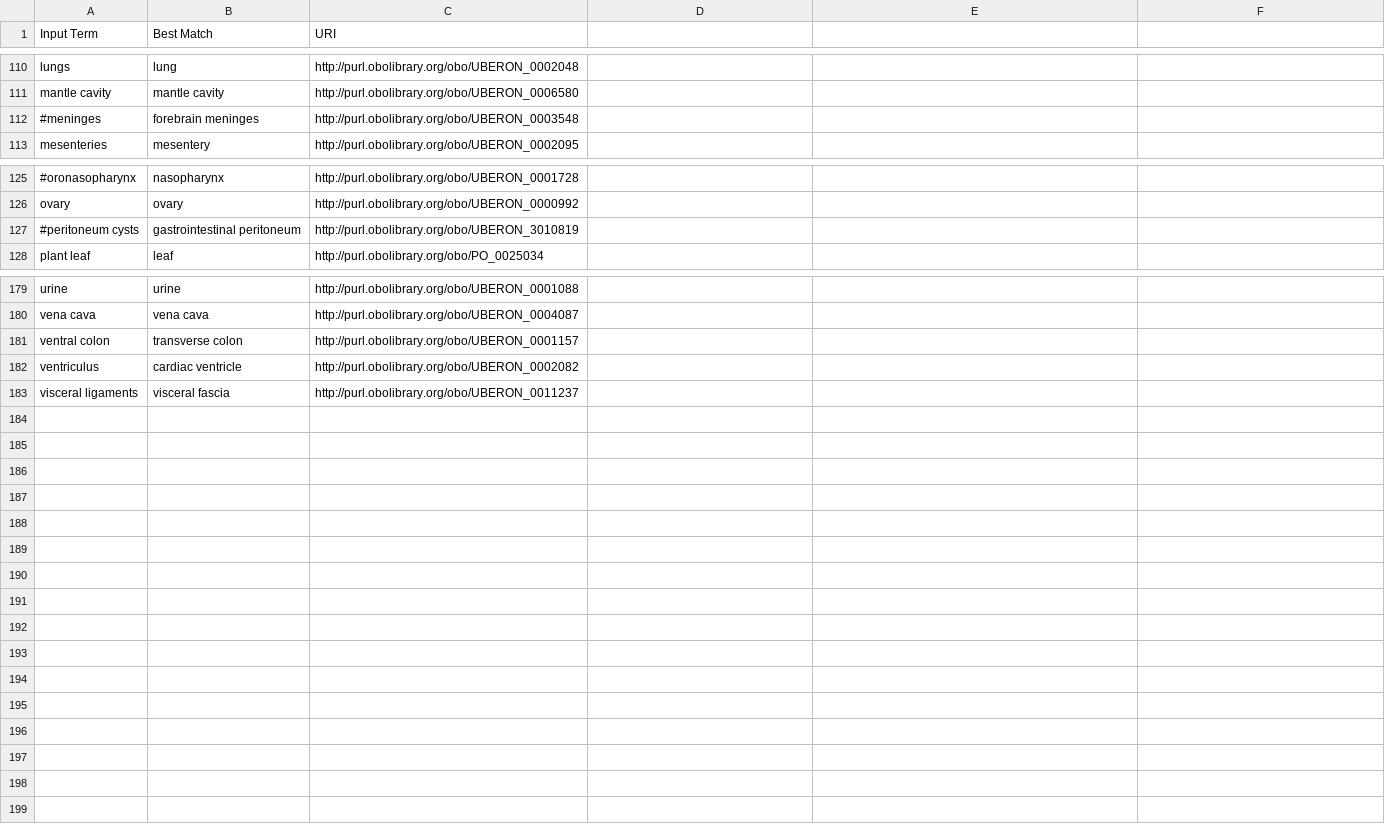
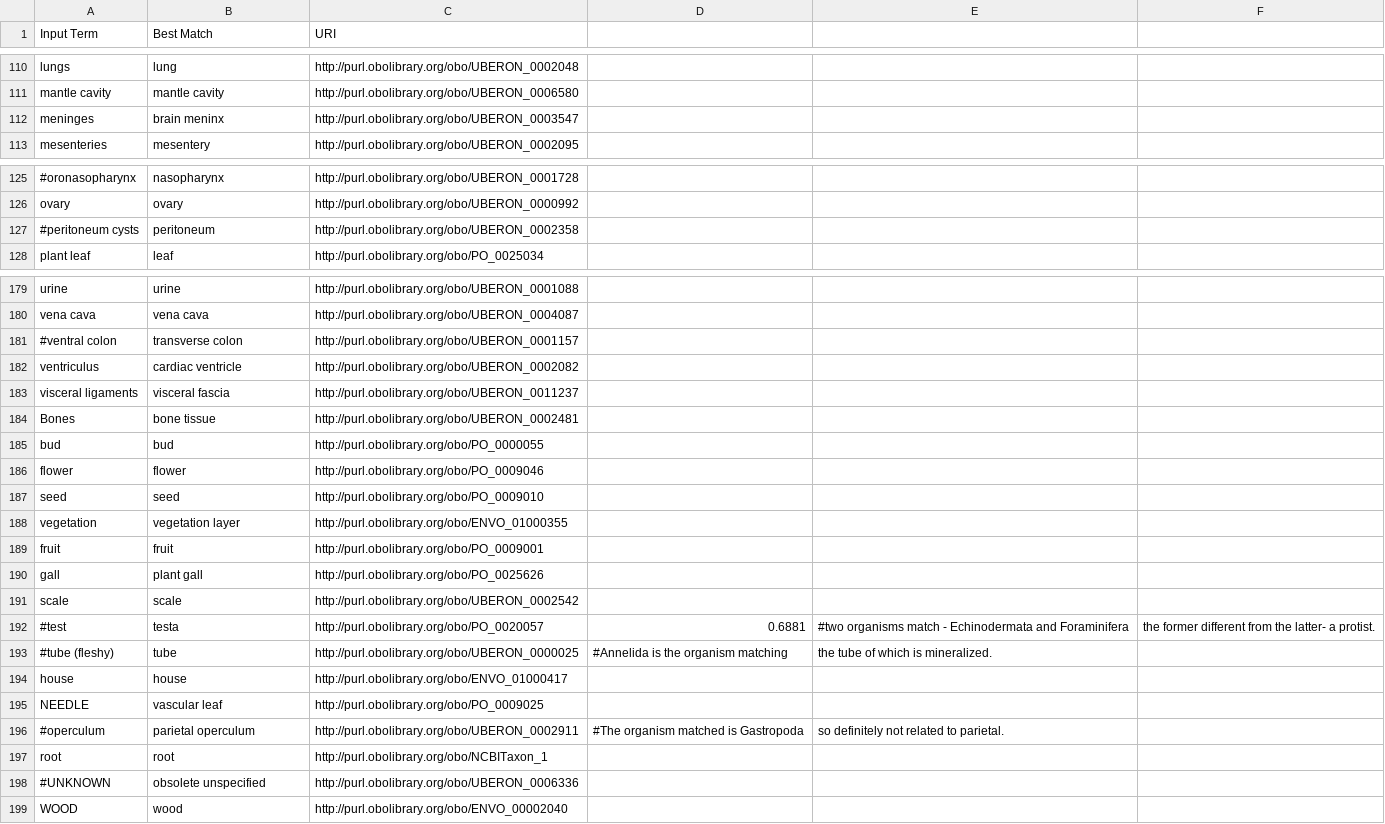
Before and after one commit to digital-botanical-gardens-initiative/rdflib_trydb_globi, a CSV file: ontology/data/correctedBodyPartNamesGlobi.csv, drawn as a sheet; only a part is shown, gaps mark what is left out; the diff covers the shown part only.

Commit message:
imporved more terms in body names, added files for life stage names

```diff
--- a/ontology/data/correctedBodyPartNamesGlobi.csv
+++ b/ontology/data/correctedBodyPartNamesGlobi.csv
@@ -112 +112 @@ mantle cavity,mantle cavity,http://purl.obolibrary.org/obo/UBERON_0006580
-#meninges,forebrain meninges,http://purl.obolibrary.org/obo/UBERON_0003548
+meninges,brain meninx,http://purl.obolibrary.org/obo/UBERON_0003547,
@@ -127 +127 @@ ovary,ovary,http://purl.obolibrary.org/obo/UBERON_0000992
-#peritoneum cysts,gastrointestinal peritoneum,http://purl.obolibrary.org/obo/UBERON_3010819
+#peritoneum cysts,peritoneum,http://purl.obolibrary.org/obo/UBERON_0002358,
@@ -181 +181 @@ vena cava,vena cava,http://purl.obolibrary.org/obo/UBERON_0004087
-ventral colon,transverse colon,http://purl.obolibrary.org/obo/UBERON_0001157
+#ventral colon,transverse colon,http://purl.obolibrary.org/obo/UBERON_0001157,
@@ -183,0 +184,16 @@ visceral ligaments,visceral fascia,http://purl.obolibrary.org/obo/UBERON_0011237
+Bones,bone tissue,http://purl.obolibrary.org/obo/UBERON_0002481,
+bud,bud,http://purl.obolibrary.org/obo/PO_0000055,
+flower,flower,http://purl.obolibrary.org/obo/PO_0009046,
+seed,seed,http://purl.obolibrary.org/obo/PO_0009010,
+vegetation,vegetation layer,http://purl.obolibrary.org/obo/ENVO_01000355,
+fruit,fruit,http://purl.obolibrary.org/obo/PO_0009001,
+gall,plant gall,http://purl.obolibrary.org/obo/PO_0025626,
+scale,scale,http://purl.obolibrary.org/obo/UBERON_0002542,
+#test,testa,http://purl.obolibrary.org/obo/PO_0020057,0.6881,#two organisms match - Echinodermata and Foraminifera, the former different from the latter- a protist.
+#tube (fleshy),tube,http://purl.obolibrary.org/obo/UBERON_0000025,#Annelida is the organism matching, the tube of which is mineralized.
+house,house,http://purl.obolibrary.org/obo/ENVO_01000417,
+NEEDLE,vascular leaf,http://purl.obolibrary.org/obo/PO_0009025,
+#operculum,parietal operculum,http://purl.obolibrary.org/obo/UBERON_0002911,#The organism matched is Gastropoda, so definitely not related to parietal.
+root,root,http://purl.obolibrary.org/obo/NCBITaxon_1,
+#UNKNOWN,obsolete unspecified,http://purl.obolibrary.org/obo/UBERON_0006336,
+WOOD,wood,http://purl.obolibrary.org/obo/ENVO_00002040,
```
Also changed, not shown: 3 added rows, 3 removed rows and 16 edited cells elsewhere in this file, ontology/data/mappedBodyPartNamesGlobi.csv, ontology/data/unmappedBodyPartNamesGlobi.csv, 2 other files.
